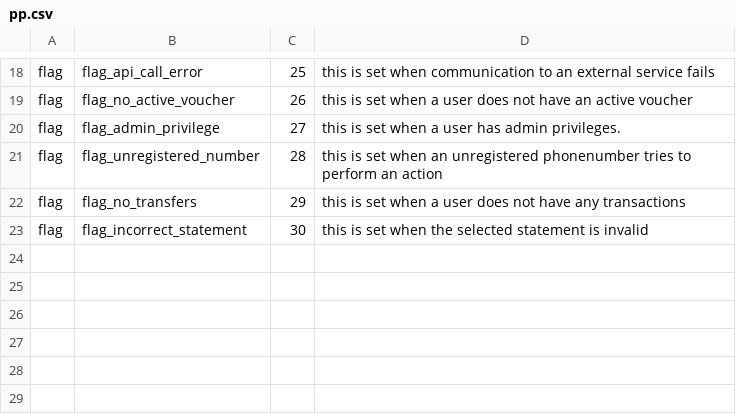
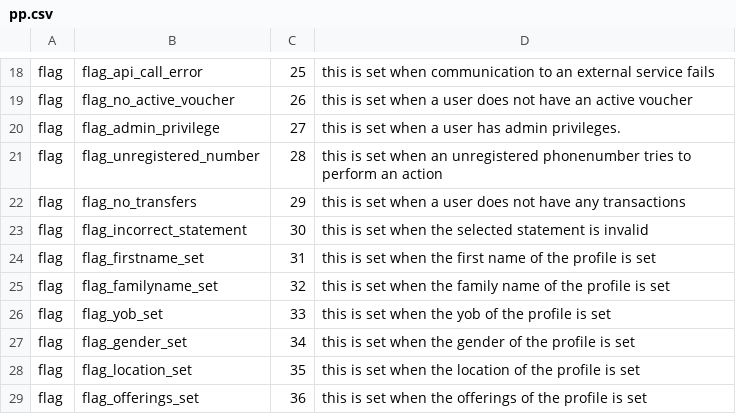
Before and after one commit to grassrootseconomics/visedriver, a CSV file: services/registration/pp.csv, drawn as a sheet; only a part is shown, gaps mark what is left out; the diff names each change by its address in the sheet, - before the commit and + after, or states it on an @@ line.

Commit message:
add required profile edit flags

```diff
--- a/services/registration/pp.csv
+++ b/services/registration/pp.csv
+row 24: flag | flag_firstname_set | 31 | this is set when the first name of the profile is set
+row 25: flag | flag_familyname_set | 32 | this is set when the family name of the profile is set
+row 26: flag | flag_yob_set | 33 | this is set when the yob of the profile is set
+row 27: flag | flag_gender_set | 34 | this is set when the gender of the profile is set
+row 28: flag | flag_location_set | 35 | this is set when the location of the profile is set
+row 29: flag | flag_offerings_set | 36 | this is set when the offerings of the profile is set
```
